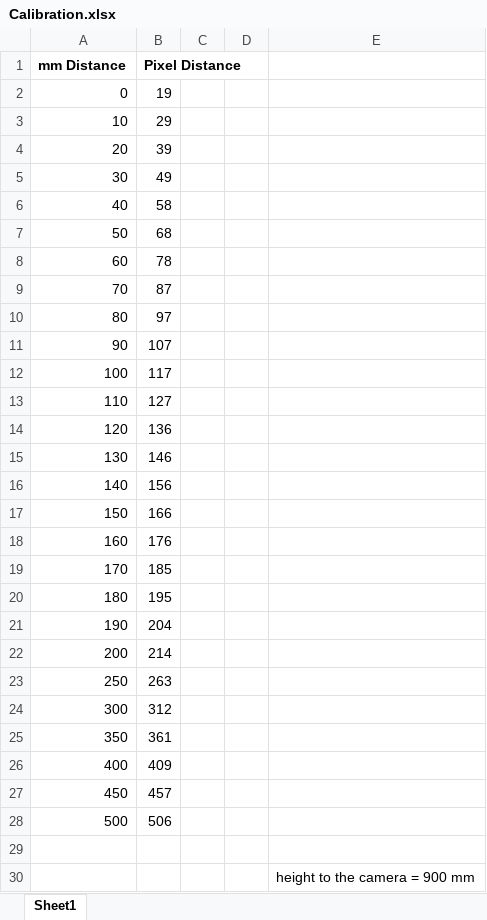
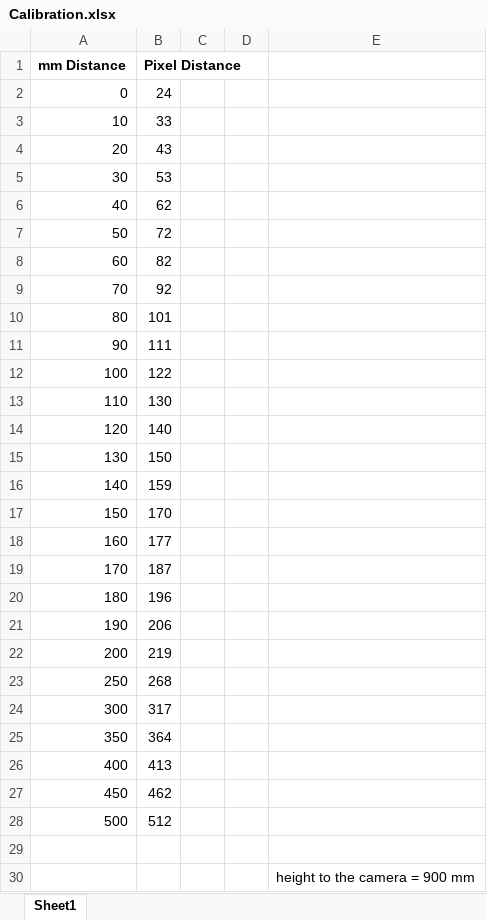
Before and after one commit to CasperRox/VisionMeasure, an Excel workbook: Calibration.xlsx, sheet Sheet1, drawn as a sheet; values as stored, in another font and other column widths than the file's, no borders; charts and pictures not drawn; the diff names each change by its address in the sheet, - before the commit and + after, or states it on an @@ line.

```diff
--- a/Calibration.xlsx (sheet Sheet1)
+++ b/Calibration.xlsx (sheet Sheet1)
-B2 (Pixel Distance): 19
+B2 (Pixel Distance): 24
-B3 (Pixel Distance): 29
+B3 (Pixel Distance): 33
-B4 (Pixel Distance): 39
+B4 (Pixel Distance): 43
-B5 (Pixel Distance): 49
+B5 (Pixel Distance): 53
-B6 (Pixel Distance): 58
+B6 (Pixel Distance): 62
-B7 (Pixel Distance): 68
+B7 (Pixel Distance): 72
-B8 (Pixel Distance): 78
+B8 (Pixel Distance): 82
-B9 (Pixel Distance): 87
+B9 (Pixel Distance): 92
-B10 (Pixel Distance): 97
+B10 (Pixel Distance): 101
-B11 (Pixel Distance): 107
+B11 (Pixel Distance): 111
-B12 (Pixel Distance): 117
+B12 (Pixel Distance): 122
-B13 (Pixel Distance): 127
+B13 (Pixel Distance): 130
-B14 (Pixel Distance): 136
+B14 (Pixel Distance): 140
-B15 (Pixel Distance): 146
+B15 (Pixel Distance): 150
-B16 (Pixel Distance): 156
+B16 (Pixel Distance): 159
-B17 (Pixel Distance): 166
+B17 (Pixel Distance): 170
-B18 (Pixel Distance): 176
+B18 (Pixel Distance): 177
-B19 (Pixel Distance): 185
+B19 (Pixel Distance): 187
-B20 (Pixel Distance): 195
+B20 (Pixel Distance): 196
-B21 (Pixel Distance): 204
+B21 (Pixel Distance): 206
-B22 (Pixel Distance): 214
+B22 (Pixel Distance): 219
-B23 (Pixel Distance): 263
+B23 (Pixel Distance): 268
-B24 (Pixel Distance): 312
+B24 (Pixel Distance): 317
-B25 (Pixel Distance): 361
+B25 (Pixel Distance): 364
-B26 (Pixel Distance): 409
+B26 (Pixel Distance): 413
-B27 (Pixel Distance): 457
+B27 (Pixel Distance): 462
-B28 (Pixel Distance): 506
+B28 (Pixel Distance): 512
```
Also changed, not shown: charts or pictures, 1 other file.
